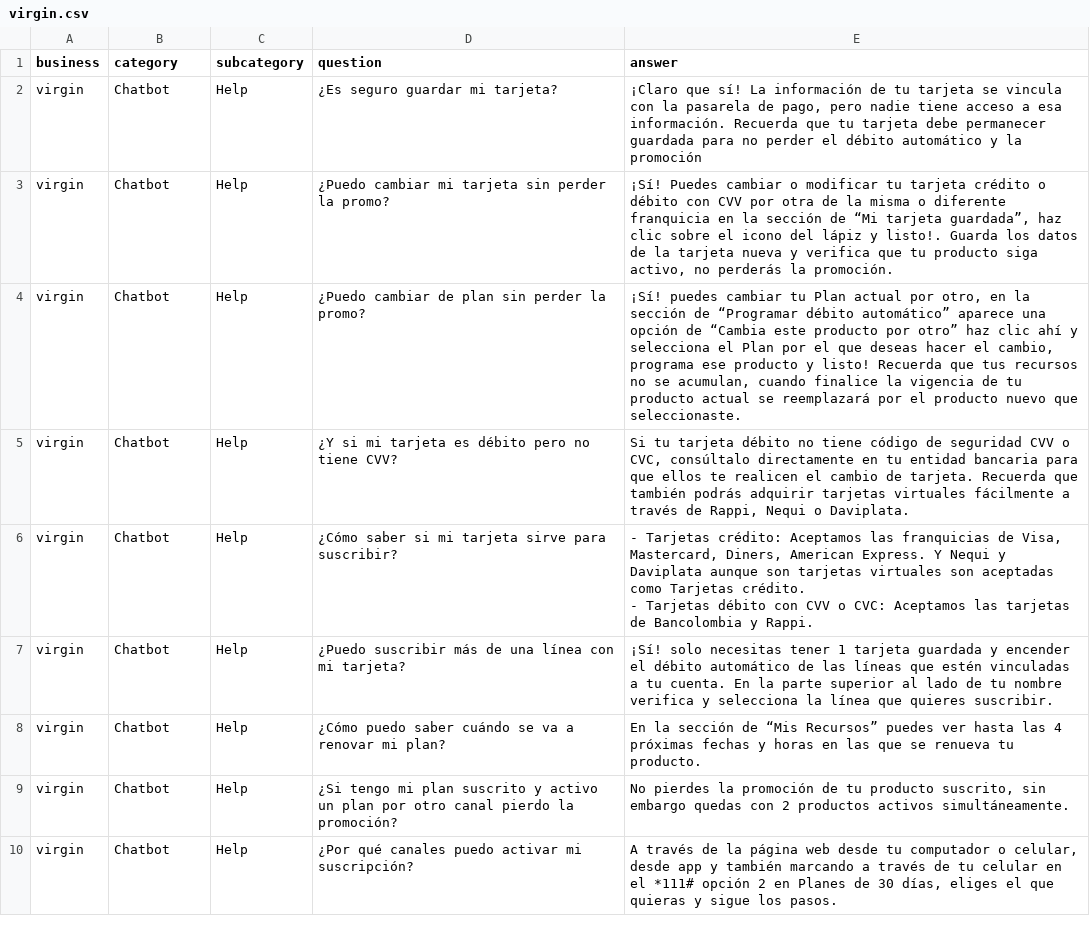
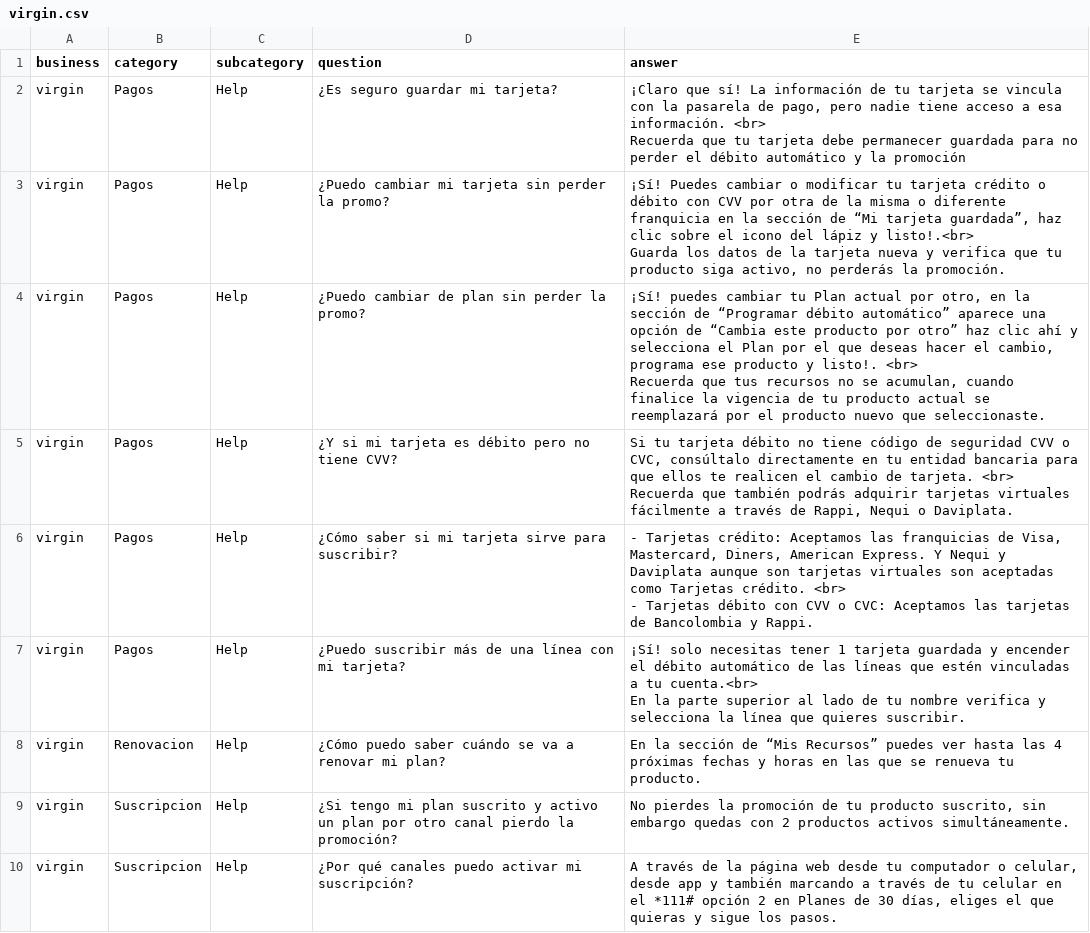
Before and after one commit to vardeveloper/neuronal_search, a CSV file: dataset/virgin.csv, drawn as a sheet; only a part is shown; the diff covers the shown part only.

Commit message:
improvements: dataset virgin

```diff
--- a/dataset/virgin.csv
+++ b/dataset/virgin.csv
@@ -1,11 +1,16 @@
 business,category,subcategory,question,answer
-virgin,Chatbot,Help,¿Es seguro guardar mi tarjeta?,"¡Claro que sí! La información de tu tarjeta se vincula con la pasarela de pago, pero nadie tiene acceso a esa información. Recuerda que tu tarjeta debe permanecer guardada para no perder el débito automático y la promoción"
-virgin,Chatbot,Help,¿Puedo cambiar mi tarjeta sin perder la promo?,"¡Sí! Puedes cambiar o modificar tu tarjeta crédito o débito con CVV por otra de la misma o diferente franquicia en la sección de “Mi tarjeta guardada”, haz clic sobre el icono del lápiz y listo!. Guarda los datos de la tarjeta nueva y verifica que tu producto siga activo, no perderás la promoción."
-virgin,Chatbot,Help,¿Puedo cambiar de plan sin perder la promo?,"¡Sí! puedes cambiar tu Plan actual por otro, en la sección de “Programar débito automático” aparece una opción de “Cambia este producto por otro” haz clic ahí y selecciona el Plan por el que deseas hacer el cambio, programa ese producto y listo! Recuerda que tus recursos no se acumulan, cuando finalice la vigencia de tu producto actual se reemplazará por el producto nuevo que seleccionaste."
-virgin,Chatbot,Help,¿Y si mi tarjeta es débito pero no tiene CVV?,"Si tu tarjeta débito no tiene código de seguridad CVV o CVC, consúltalo directamente en tu entidad bancaria para que ellos te realicen el cambio de tarjeta. Recuerda que también podrás adquirir tarjetas virtuales fácilmente a través de Rappi, Nequi o Daviplata."
-virgin,Chatbot,Help,¿Cómo saber si mi tarjeta sirve para suscribir?,"- Tarjetas crédito: Aceptamos las franquicias de Visa, Mastercard, Diners, American Express. Y Nequi y Daviplata aunque son tarjetas virtuales son aceptadas como Tarjetas crédito.
-- Tarjetas débito con CVV o CVC: Aceptamos las tarjetas de Bancolombia y Rappi."
-virgin,Chatbot,Help,¿Puedo suscribir más de una línea con mi tarjeta?,¡Sí! solo necesitas tener 1 tarjeta guardada y encender el débito automático de las líneas que estén vinculadas a tu cuenta. En la parte superior al lado de tu nombre verifica y selecciona la línea que quieres suscribir.
-virgin,Chatbot,Help,¿Cómo puedo saber cuándo se va a renovar mi plan?,En la sección de “Mis Recursos” puedes ver hasta las 4 próximas fechas y horas en las que se renueva tu producto.
-virgin,Chatbot,Help,¿Si tengo mi plan suscrito y activo un plan por otro canal pierdo la promoción?,"No pierdes la promoción de tu producto suscrito, sin embargo quedas con 2 productos activos simultáneamente."
-virgin,Chatbot,Help,¿Por qué canales puedo activar mi suscripción?,"A través de la página web desde tu computador o celular, desde app y también marcando a través de tu celular en el *111# opción 2 en Planes de 30 días, eliges el que quieras y sigue los pasos."
+virgin,Pagos,Help,¿Es seguro guardar mi tarjeta?,"¡Claro que sí! La información de tu tarjeta se vincula con la pasarela de pago, pero nadie tiene acceso a esa información. <br>
+Recuerda que tu tarjeta debe permanecer guardada para no perder el débito automático y la promoción"
+virgin,Pagos,Help,¿Puedo cambiar mi tarjeta sin perder la promo?,"¡Sí! Puedes cambiar o modificar tu tarjeta crédito o débito con CVV por otra de la misma o diferente franquicia en la sección de “Mi tarjeta guardada”, haz clic sobre el icono del lápiz y listo!.<br>
+ Guarda los datos de la tarjeta nueva y verifica que tu producto siga activo, no perderás la promoción."
+virgin,Pagos,Help,¿Puedo cambiar de plan sin perder la promo?,"¡Sí! puedes cambiar tu Plan actual por otro, en la sección de “Programar débito automático” aparece una opción de “Cambia este producto por otro” haz clic ahí y selecciona el Plan por el que deseas hacer el cambio, programa ese producto y listo!. <br>
+Recuerda que tus recursos no se acumulan, cuando finalice la vigencia de tu producto actual se reemplazará por el producto nuevo que seleccionaste."
+virgin,Pagos,Help,¿Y si mi tarjeta es débito pero no tiene CVV?,"Si tu tarjeta débito no tiene código de seguridad CVV o CVC, consúltalo directamente en tu entidad bancaria para que ellos te realicen el cambio de tarjeta. <br>
+Recuerda que también podrás adquirir tarjetas virtuales fácilmente a través de Rappi, Nequi o Daviplata."
+virgin,Pagos,Help,¿Cómo saber si mi tarjeta sirve para suscribir?,"- Tarjetas crédito: Aceptamos las franquicias de Visa, Mastercard, Diners, American Express. Y Nequi y Daviplata aunque son tarjetas virtuales son aceptadas como Tarjetas crédito. <br>
+- Tarjetas débito con CVV o CVC: Aceptamos las tarjetas de Bancolombia y Rappi."
+virgin,Pagos,Help,¿Puedo suscribir más de una línea con mi tarjeta?,"¡Sí! solo necesitas tener 1 tarjeta guardada y encender el débito automático de las líneas que estén vinculadas a tu cuenta.<br>
+En la parte superior al lado de tu nombre verifica y selecciona la línea que quieres suscribir."
+virgin,Renovacion,Help,¿Cómo puedo saber cuándo se va a renovar mi plan?,En la sección de “Mis Recursos” puedes ver hasta las 4 próximas fechas y horas en las que se renueva tu producto.
+virgin,Suscripcion,Help,¿Si tengo mi plan suscrito y activo un plan por otro canal pierdo la promoción?,"No pierdes la promoción de tu producto suscrito, sin embargo quedas con 2 productos activos simultáneamente."
+virgin,Suscripcion,Help,¿Por qué canales puedo activar mi suscripción?,"A través de la página web desde tu computador o celular, desde app y también marcando a través de tu celular en el *111# opción 2 en Planes de 30 días, eliges el que quieras y sigue los pasos."
```
Also changed, not shown: 13 edited cells elsewhere in this file.
